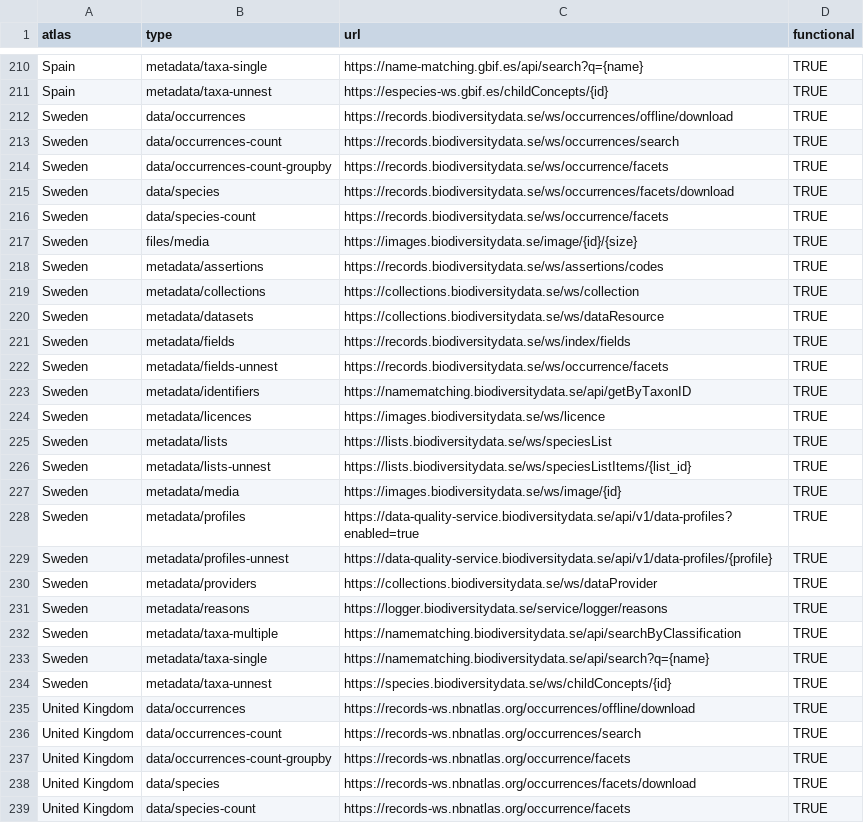
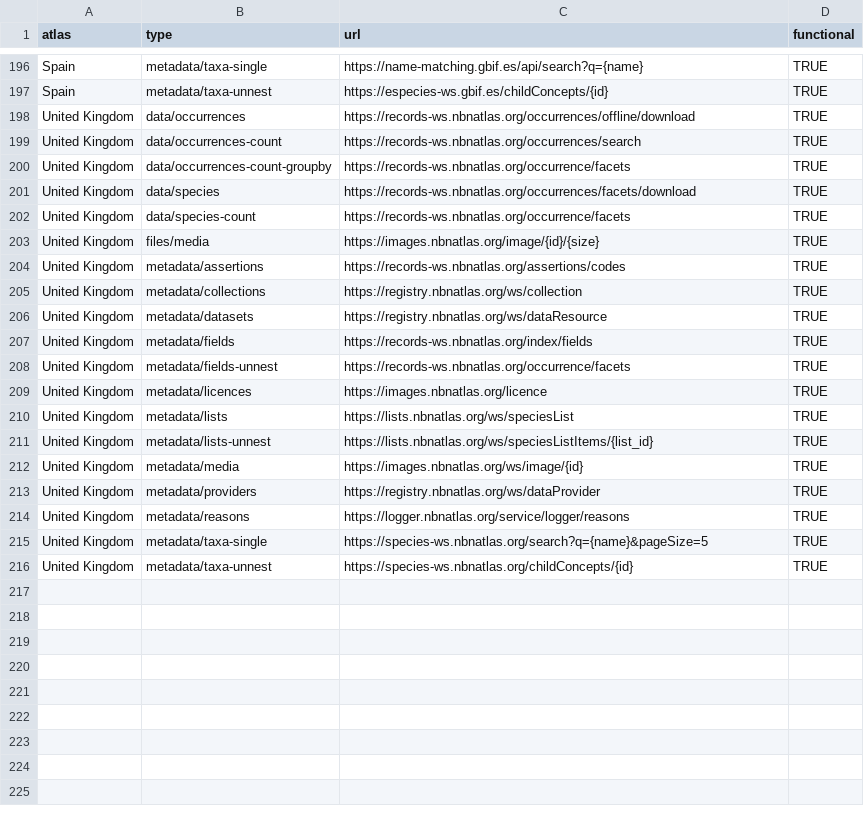
Before and after one commit to AtlasOfLivingAustralia/galah-R, a CSV file: data-raw/node_config.csv, drawn as a sheet; only a part is shown, gaps mark what is left out; the shorter side is filled out with more unchanged rows; the diff covers the shown part only.

Commit message:
Remove non-functional atlases (#314)
- France and Sweden removed permanently
- Guatemala website states it's down for maintainence, so APIs are left for now, but non-functional
- tests removed

```diff
--- a/data-raw/node_config.csv
+++ b/data-raw/node_config.csv
@@ -211,25 +197,2 @@ Spain,metadata/taxa-single,https://name-matching.gbif.es/api/search?q={name},TRU
 Spain,metadata/taxa-unnest,https://especies-ws.gbif.es/childConcepts/{id},TRUE
-Sweden,data/occurrences,https://records.biodiversitydata.se/ws/occurrences/offline/download,TRUE
-Sweden,data/occurrences-count,https://records.biodiversitydata.se/ws/occurrences/search,TRUE
-Sweden,data/occurrences-count-groupby,https://records.biodiversitydata.se/ws/occurrence/facets,TRUE
-Sweden,data/species,https://records.biodiversitydata.se/ws/occurrences/facets/download,TRUE
-Sweden,data/species-count,https://records.biodiversitydata.se/ws/occurrence/facets,TRUE
-Sweden,files/media,https://images.biodiversitydata.se/image/{id}/{size},TRUE
-Sweden,metadata/assertions,https://records.biodiversitydata.se/ws/assertions/codes,TRUE
-Sweden,metadata/collections,https://collections.biodiversitydata.se/ws/collection,TRUE
-Sweden,metadata/datasets,https://collections.biodiversitydata.se/ws/dataResource,TRUE
-Sweden,metadata/fields,https://records.biodiversitydata.se/ws/index/fields,TRUE
-Sweden,metadata/fields-unnest,https://records.biodiversitydata.se/ws/occurrence/facets,TRUE
-Sweden,metadata/identifiers,https://namematching.biodiversitydata.se/api/getByTaxonID,TRUE
-Sweden,metadata/licences,https://images.biodiversitydata.se/ws/licence,TRUE
-Sweden,metadata/lists,https://lists.biodiversitydata.se/ws/speciesList,TRUE
-Sweden,metadata/lists-unnest,https://lists.biodiversitydata.se/ws/speciesListItems/{list_id},TRUE
-Sweden,metadata/media,https://images.biodiversitydata.se/ws/image/{id},TRUE
-Sweden,metadata/profiles,https://data-quality-service.biodiversitydata.se/api/v1/data-profiles?enabled=true,TRUE
-Sweden,metadata/profiles-unnest,https://data-quality-service.biodiversitydata.se/api/v1/data-profiles/{profile},TRUE
-Sweden,metadata/providers,https://collections.biodiversitydata.se/ws/dataProvider,TRUE
-Sweden,metadata/reasons,https://logger.biodiversitydata.se/service/logger/reasons,TRUE
-Sweden,metadata/taxa-multiple,https://namematching.biodiversitydata.se/api/searchByClassification,TRUE
-Sweden,metadata/taxa-single,https://namematching.biodiversitydata.se/api/search?q={name},TRUE
-Sweden,metadata/taxa-unnest,https://species.biodiversitydata.se/ws/childConcepts/{id},TRUE
 United Kingdom,data/occurrences,https://records-ws.nbnatlas.org/occurrences/offline/download,TRUE
```
Also changed, not shown: 14 removed rows and 16 edited cells elsewhere in this file, data-raw/node_metadata.csv, 5 other files.
